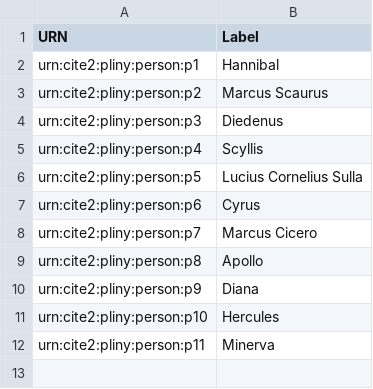
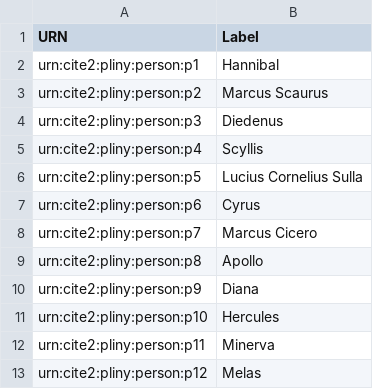
Before and after one commit to HCMID/plinius, a CSV file: Persons.csv, drawn as a sheet.

Commit message:
Update Persons.csv

```diff
--- a/Persons.csv
+++ b/Persons.csv
@@ -12 +12,2 @@ urn:cite2:pliny:person:p10,Hercules
 urn:cite2:pliny:person:p11,Minerva
+urn:cite2:pliny:person:p12,Melas
```
